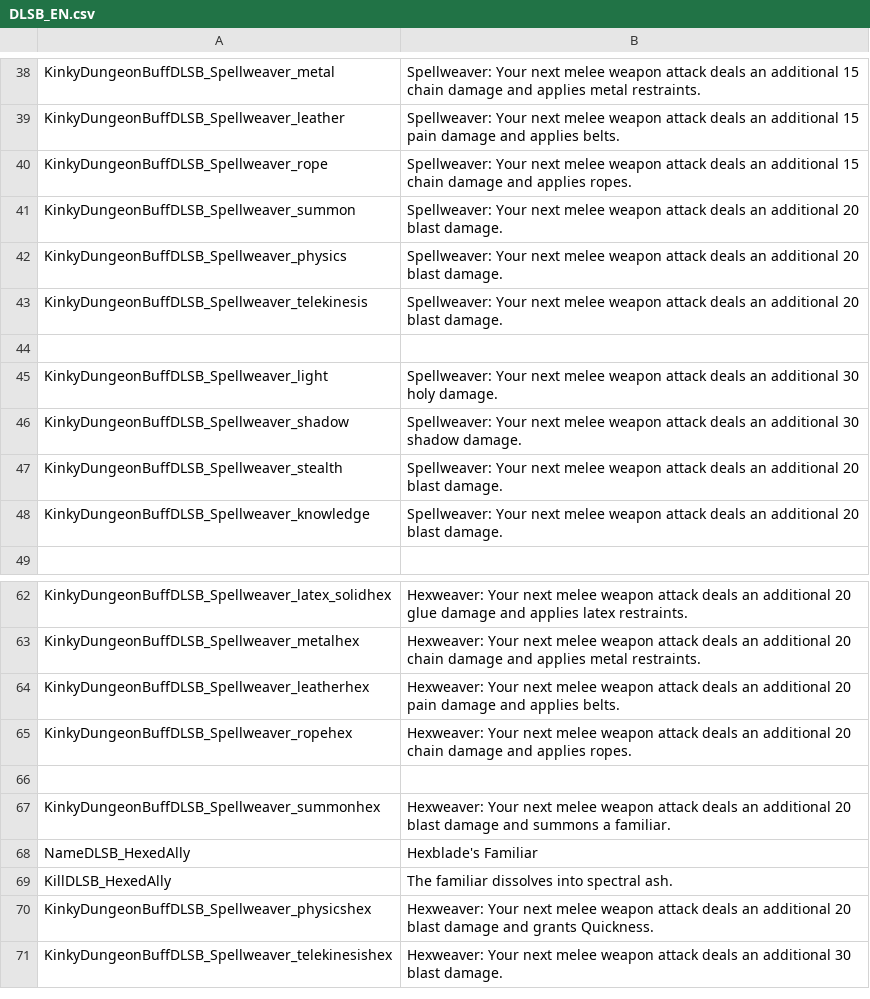
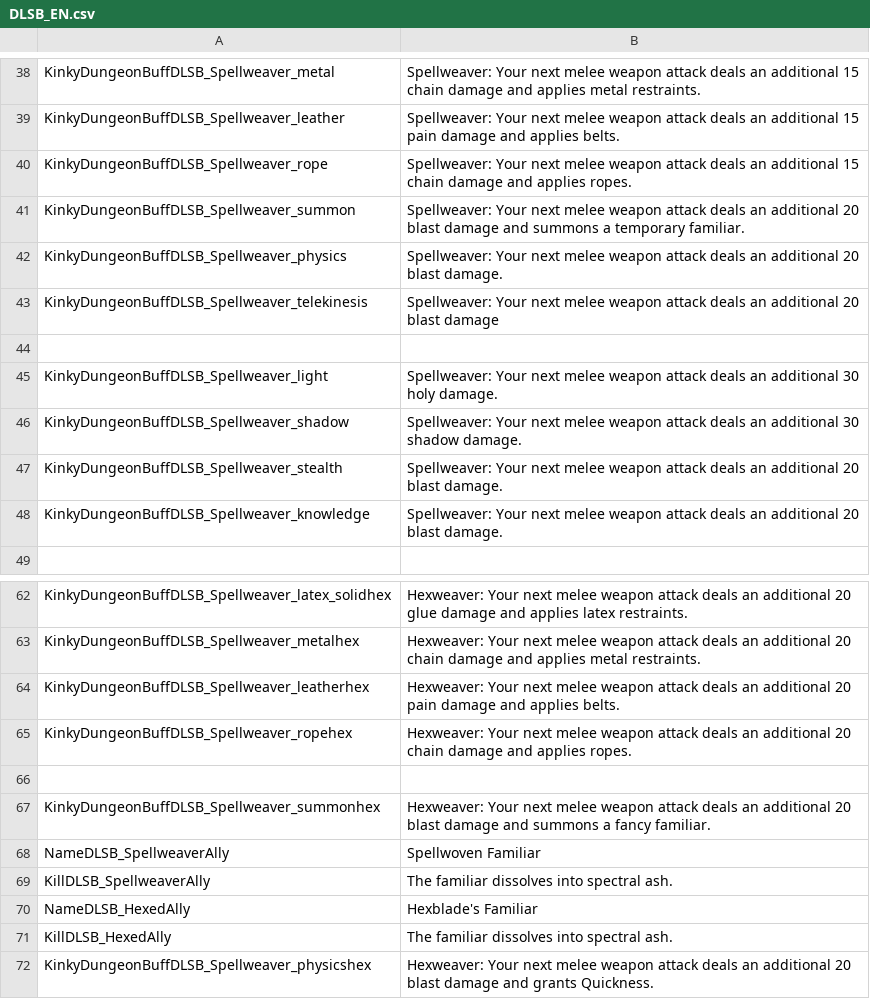
Before and after one commit to dollliandra/DollLiaSpellblade, a CSV file: Translations/DLSB_EN.csv, drawn as a sheet; only a part is shown, gaps mark what is left out; the shorter side is filled out with more unchanged rows.

Commit message:
Prep for release.  Summon spellweaver update.

```diff
--- a/Translations/DLSB_EN.csv
+++ b/Translations/DLSB_EN.csv
@@ -40,5 +40,5 @@ KinkyDungeonBuffDLSB_Spellweaver_leather,"Spellweaver: Your next melee weapon at
 KinkyDungeonBuffDLSB_Spellweaver_rope,"Spellweaver: Your next melee weapon attack deals an additional 15 chain damage and applies ropes."
-KinkyDungeonBuffDLSB_Spellweaver_summon,"Spellweaver: Your next melee weapon attack deals an additional 20 blast damage."
+KinkyDungeonBuffDLSB_Spellweaver_summon,"Spellweaver: Your next melee weapon attack deals an additional 20 blast damage and summons a temporary familiar."
 KinkyDungeonBuffDLSB_Spellweaver_physics,"Spellweaver: Your next melee weapon attack deals an additional 20 blast damage."
-KinkyDungeonBuffDLSB_Spellweaver_telekinesis,"Spellweaver: Your next melee weapon attack deals an additional 20 blast damage."
+KinkyDungeonBuffDLSB_Spellweaver_telekinesis,"Spellweaver: Your next melee weapon attack deals an additional 20 blast damage "
 
@@ -66,3 +66,5 @@ KinkyDungeonBuffDLSB_Spellweaver_ropehex,"Hexweaver: Your next melee weapon atta
 
-KinkyDungeonBuffDLSB_Spellweaver_summonhex,"Hexweaver: Your next melee weapon attack deals an additional 20 blast damage and summons a familiar."
+KinkyDungeonBuffDLSB_Spellweaver_summonhex,"Hexweaver: Your next melee weapon attack deals an additional 20 blast damage and summons a fancy familiar."
+NameDLSB_SpellweaverAlly,Spellwoven Familiar
+KillDLSB_SpellweaverAlly,"The familiar dissolves into spectral ash."
 NameDLSB_HexedAlly,Hexblade's Familiar
```
Also changed, not shown: 4 other files.
